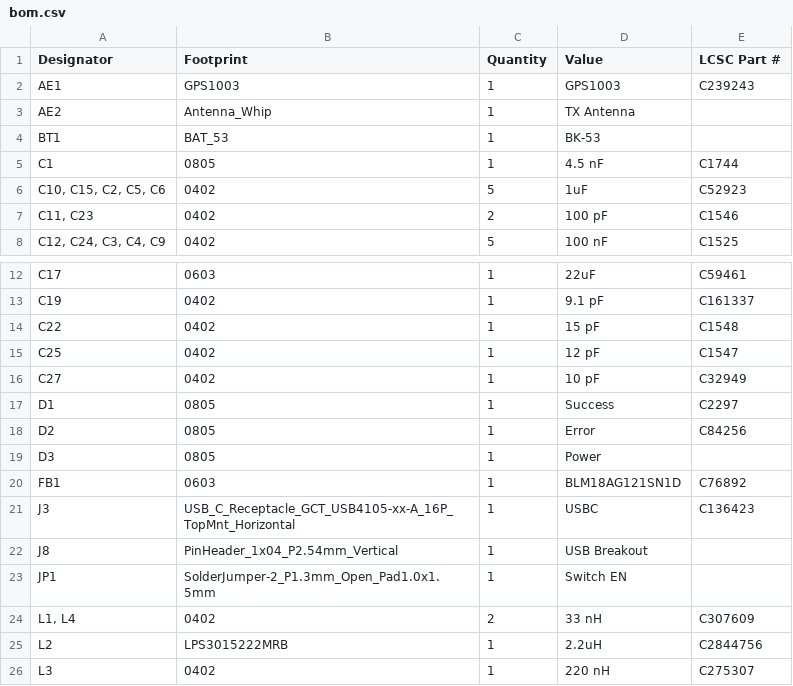
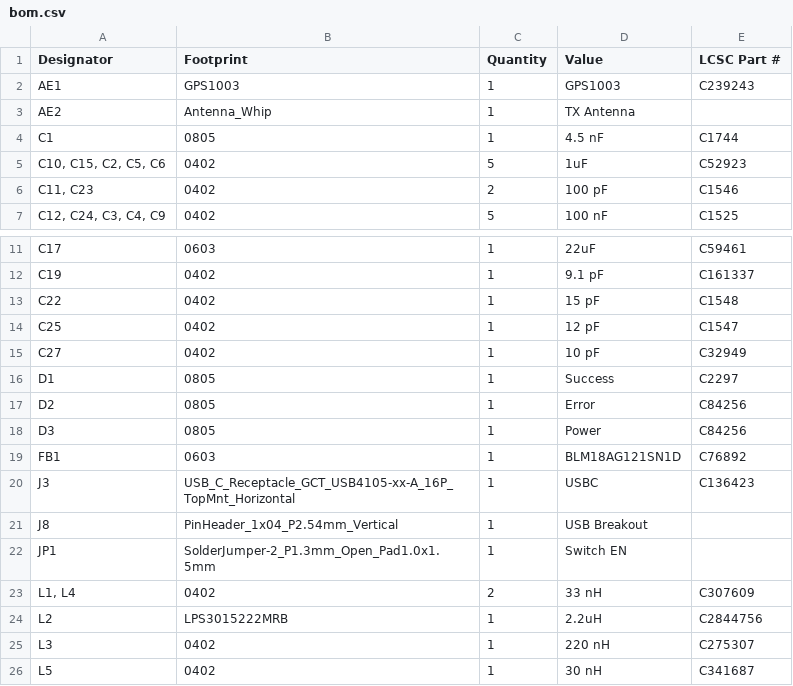
Before and after one commit to New-England-Weather-Balloon-Society/Tiny4FSK, a CSV file: PCB + Schematic/Rev. 4/Production/bom.csv, drawn as a sheet; only a part is shown, gaps mark what is left out; the shorter side is filled out with more unchanged rows.

```diff
--- a/PCB + Schematic/Rev. 4/Production/bom.csv
+++ b/PCB + Schematic/Rev. 4/Production/bom.csv
@@ -3,3 +3,2 @@ AE1,GPS1003,1,GPS1003,C239243
 AE2,Antenna_Whip,1,TX Antenna,
-BT1,BAT_53,1,BK-53,
 C1,0805,1,4.5 nF,C1744
@@ -18,3 +17,3 @@ D1,0805,1,Success,C2297
 D2,0805,1,Error,C84256
-D3,0805,1,Power,
+D3,0805,1,Power,C84256
 FB1,0603,1,BLM18AG121SN1D,C76892
```
Also changed, not shown: PCB + Schematic/Rev. 4/Production/Tiny4FSK-top-pos.csv, PCB + Schematic/Rev. 4/Production/positions.csv, 25 other files.
